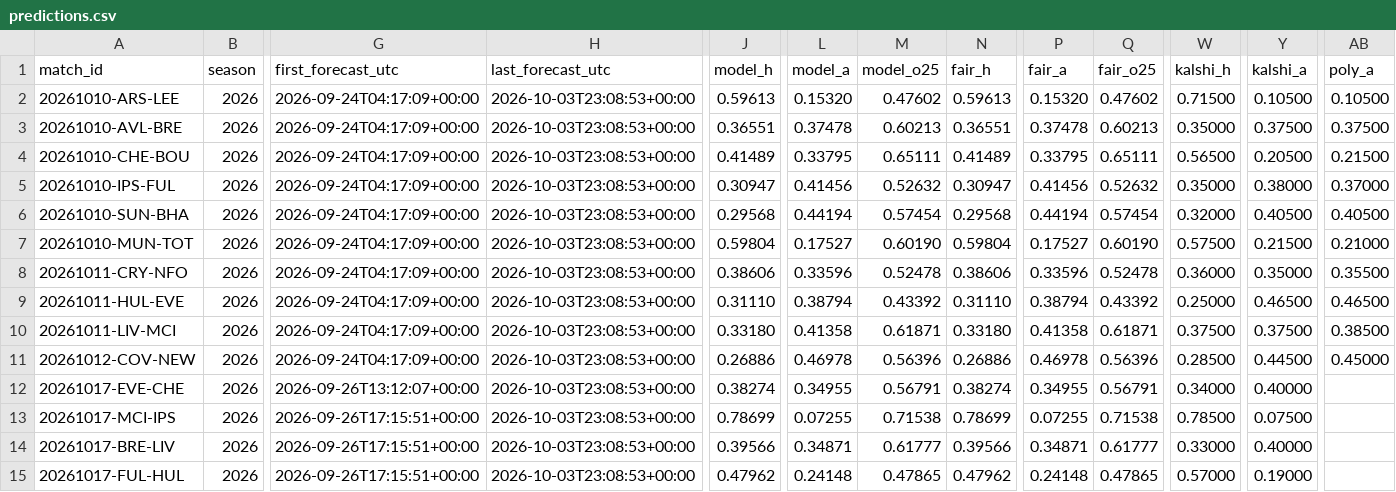
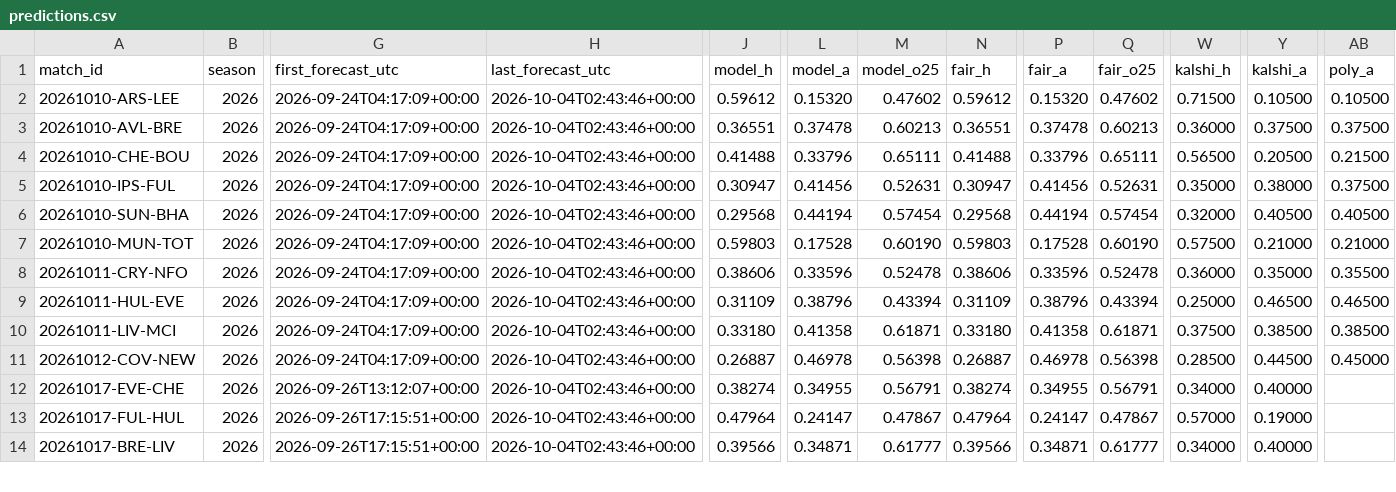
Before and after one commit to mahmedken/betting-analytics, a CSV file: data/ledger/predictions.csv, drawn as a sheet; only a part is shown, gaps mark what is left out; removed rows and columns are numbered as before the commit, all else as after; rows hold the shown columns only; the diff covers the shown part only; the diff names each change by its address in the sheet, - before the commit and + after, or states it on an @@ line.

```diff
--- a/data/ledger/predictions.csv
+++ b/data/ledger/predictions.csv
-H2:H12 (last_forecast_utc): 2026-10-03T23:08:53+00:00
+H2:H12 (last_forecast_utc): 2026-10-04T02:43:46+00:00
-J2 (model_h): 0.59613
+J2 (model_h): 0.59612
-N2 (fair_h): 0.59613
+N2 (fair_h): 0.59612
-W3 (kalshi_h): 0.35000
+W3 (kalshi_h): 0.36000
-J4 (model_h): 0.41489
+J4 (model_h): 0.41488
-L4 (model_a): 0.33795
+L4 (model_a): 0.33796
-N4 (fair_h): 0.41489
+N4 (fair_h): 0.41488
-P4 (fair_a): 0.33795
+P4 (fair_a): 0.33796
-M5 (model_o25): 0.52632
+M5 (model_o25): 0.52631
-Q5 (fair_o25): 0.52632
+Q5 (fair_o25): 0.52631
-AB5 (poly_a): 0.37000
+AB5 (poly_a): 0.37500
-J7 (model_h): 0.59804
+J7 (model_h): 0.59803
-L7 (model_a): 0.17527
+L7 (model_a): 0.17528
-N7 (fair_h): 0.59804
+N7 (fair_h): 0.59803
-P7 (fair_a): 0.17527
+P7 (fair_a): 0.17528
-Y7 (kalshi_a): 0.21500
+Y7 (kalshi_a): 0.21000
-J9 (model_h): 0.31110
+J9 (model_h): 0.31109
-L9 (model_a): 0.38794
+L9 (model_a): 0.38796
-M9 (model_o25): 0.43392
+M9 (model_o25): 0.43394
-N9 (fair_h): 0.31110
+N9 (fair_h): 0.31109
-P9 (fair_a): 0.38794
+P9 (fair_a): 0.38796
-Q9 (fair_o25): 0.43392
+Q9 (fair_o25): 0.43394
-Y10 (kalshi_a): 0.37500
+Y10 (kalshi_a): 0.38500
-J11 (model_h): 0.26886
+J11 (model_h): 0.26887
-M11 (model_o25): 0.56396
+M11 (model_o25): 0.56398
-N11 (fair_h): 0.26886
+N11 (fair_h): 0.26887
-Q11 (fair_o25): 0.56396
+Q11 (fair_o25): 0.56398
-row 13: 20261017-MCI-IPS | 2026 | 2026-09-26T17:15:51+00:00 | 2026-10-03T23:08:53+00:00 | 0.78699 | 0.07255 | 0.71538 | 0.78699 | 0.07255 | 0.71538 | 0.78500 | 0.07500
+row 13: 20261017-FUL-HUL | 2026 | 2026-09-26T17:15:51+00:00 | 2026-10-04T02:43:46+00:00 | 0.47964 | 0.24147 | 0.47867 | 0.47964 | 0.24147 | 0.47867 | 0.57000 | 0.19000
-H14 (last_forecast_utc): 2026-10-03T23:08:53+00:00
+H14 (last_forecast_utc): 2026-10-04T02:43:46+00:00
-W14 (kalshi_h): 0.33000
+W14 (kalshi_h): 0.34000
-row 15: 20261017-FUL-HUL | 2026 | 2026-09-26T17:15:51+00:00 | 2026-10-03T23:08:53+00:00 | 0.47962 | 0.24148 | 0.47865 | 0.47962 | 0.24148 | 0.47865 | 0.57000 | 0.19000
```
Also changed, not shown: 1 added row and 49 edited cells elsewhere in this file, data/ledger/afcon_predictions.csv, 9 other files.
